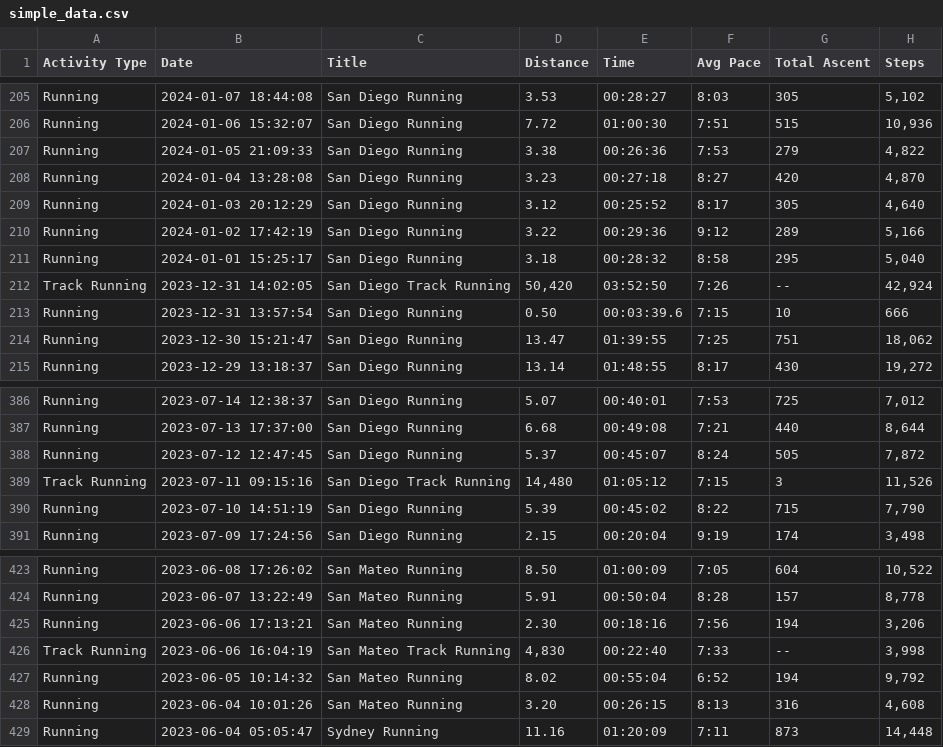
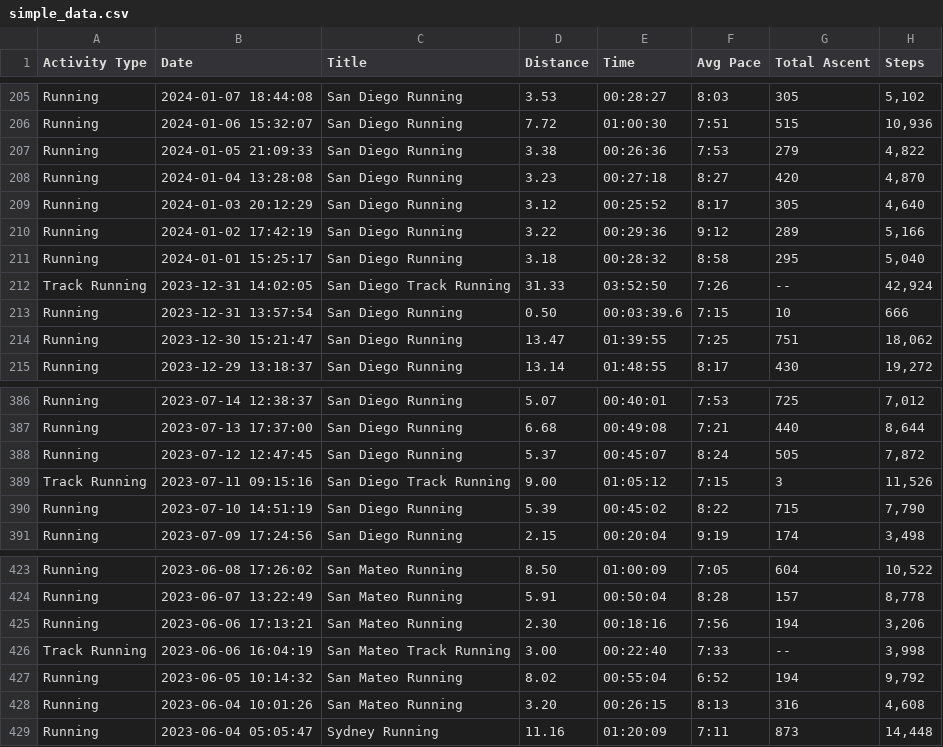
Before and after one commit to kalevyne/calruns, a CSV file: data/simple_data.csv, drawn as a sheet; only a part is shown, gaps mark what is left out.

Commit message:
change track distance to miles and sum distance as float instead of string

```diff
--- a/data/simple_data.csv
+++ b/data/simple_data.csv
@@ -211,3 +211,3 @@ Running,2024-01-02 17:42:19,San Diego Running,3.22,00:29:36,9:12,289,"5,166"
 Running,2024-01-01 15:25:17,San Diego Running,3.18,00:28:32,8:58,295,"5,040"
-Track Running,2023-12-31 14:02:05,San Diego Track Running,"50,420",03:52:50,7:26,--,"42,924"
+Track Running,2023-12-31 14:02:05,San Diego Track Running,31.33,03:52:50,7:26,--,"42,924"
 Running,2023-12-31 13:57:54,San Diego Running,0.50,00:03:39.6,7:15,10,666
@@ -388,3 +388,3 @@ Running,2023-07-13 17:37:00,San Diego Running,6.68,00:49:08,7:21,440,"8,644"
 Running,2023-07-12 12:47:45,San Diego Running,5.37,00:45:07,8:24,505,"7,872"
-Track Running,2023-07-11 09:15:16,San Diego Track Running,"14,480",01:05:12,7:15,3,"11,526"
+Track Running,2023-07-11 09:15:16,San Diego Track Running,9.00,01:05:12,7:15,3,"11,526"
 Running,2023-07-10 14:51:19,San Diego Running,5.39,00:45:02,8:22,715,"7,790"
@@ -425,3 +425,3 @@ Running,2023-06-07 13:22:49,San Mateo Running,5.91,00:50:04,8:28,157,"8,778"
 Running,2023-06-06 17:13:21,San Mateo Running,2.30,00:18:16,7:56,194,"3,206"
-Track Running,2023-06-06 16:04:19,San Mateo Track Running,"4,830",00:22:40,7:33,--,"3,998"
+Track Running,2023-06-06 16:04:19,San Mateo Track Running,3.00,00:22:40,7:33,--,"3,998"
 Running,2023-06-05 10:14:32,San Mateo Running,8.02,00:55:04,6:52,194,"9,792"
```
Also changed, not shown: 1 other file.
